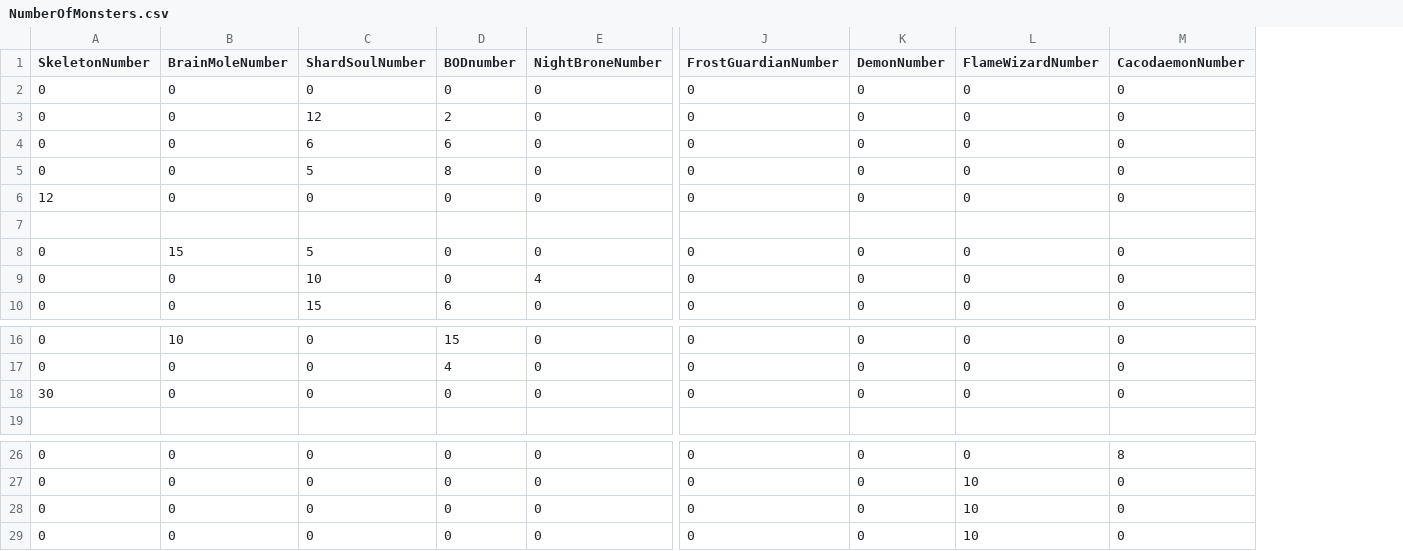
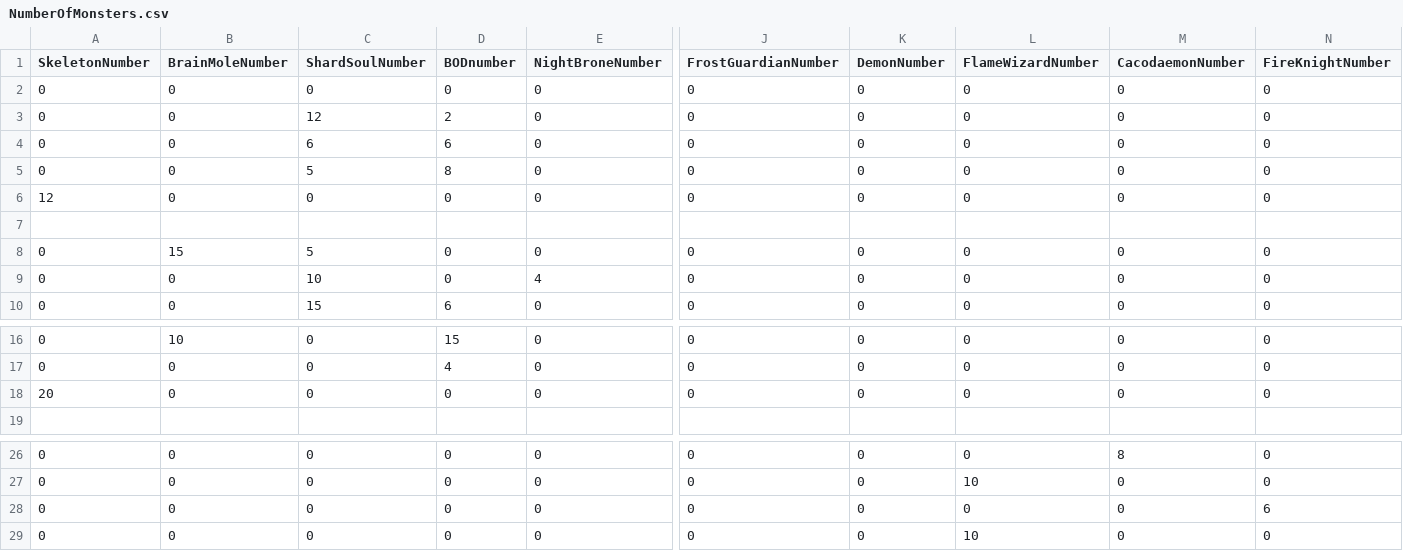
Before and after one commit to AdhamHussam/DungeonSlayerV2, a CSV file: NumberOfMonsters.csv, drawn as a sheet; only a part is shown, gaps mark what is left out; removed rows and columns are numbered as before the commit, all else as after; rows hold the shown columns only; the diff names each change by its address in the sheet, - before the commit and + after, or states it on an @@ line.

Commit message:
fire knight

```diff
--- a/NumberOfMonsters.csv
+++ b/NumberOfMonsters.csv
+column N (FireKnightNumber), rows 2-10: 0 | 0 | 0 | 0 | 0 |  | 0 | 0 | 0; rows 16-18: all 0; rows 26-27: 0 | 0; row 29: 0
-A18 (SkeletonNumber): 30
+A18 (SkeletonNumber): 20
-row 28: 0 | 0 | 0 | 0 | 0 | 0 | 0 | 10 | 0
+row 28: 0 | 0 | 0 | 0 | 0 | 0 | 0 | 0 | 0 | 6
```
Also changed, not shown: 13 other files.
